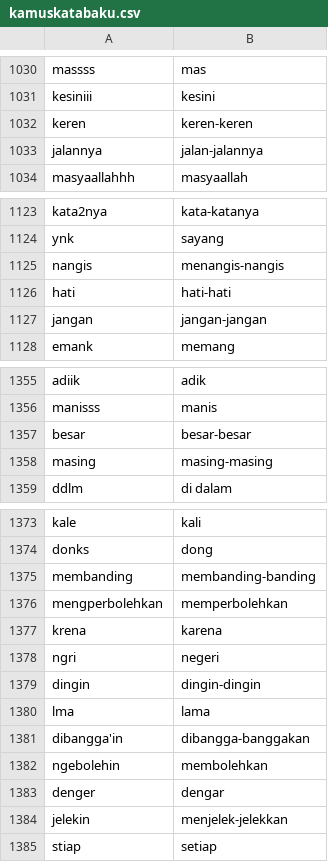
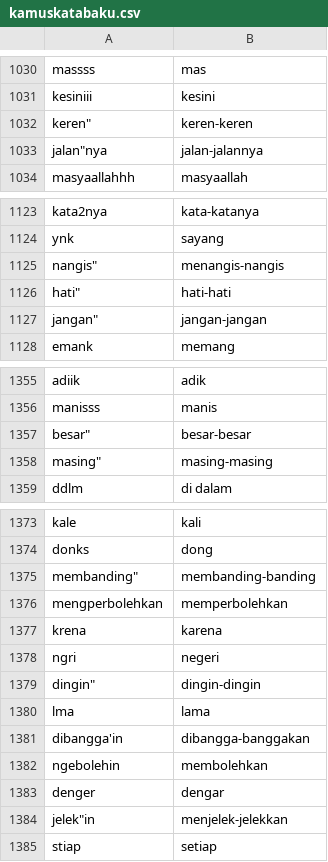
Before and after one commit to go0se05/PI, a CSV file: kamuskatabaku.csv, drawn as a sheet; only a part is shown, gaps mark what is left out; the diff covers the shown part only.

```diff
--- a/kamuskatabaku.csv
+++ b/kamuskatabaku.csv
@@ -1031,4 +1031,4 @@ massss,mas
 kesiniii,kesini
-keren,keren-keren,,
-jalannya,jalan-jalannya,,
+keren",keren-keren,
+jalan"nya,jalan-jalannya,
 masyaallahhh,masyaallah
@@ -1124,5 +1124,5 @@ kata2nya,kata-katanya
 ynk,sayang
-nangis,menangis-nangis,,
-hati,hati-hati,,
-jangan,jangan-jangan,,
+nangis",menangis-nangis,
+hati",hati-hati,
+jangan",jangan-jangan,
 emank,memang
@@ -1356,4 +1356,4 @@ adiik,adik
 manisss,manis
-besar,besar-besar,,
-masing,masing-masing,,
+besar",besar-besar,
+masing",masing-masing,
 ddlm,di dalam
@@ -1374,3 +1374,3 @@ kale,kali
 donks,dong
-membanding,membanding-banding,,
+membanding",membanding-banding,
 mengperbolehkan,memperbolehkan
@@ -1378,3 +1378,3 @@ krena,karena
 ngri,negeri
-dingin,dingin-dingin,,
+dingin",dingin-dingin,
 lma,lama
@@ -1383,3 +1383,3 @@ ngebolehin,membolehkan
 denger,dengar
-jelekin,menjelek-jelekkan,,
+jelek"in,menjelek-jelekkan,
 stiap,setiap
```
Also changed, not shown: 1 added row and 84 edited cells elsewhere in this file.
